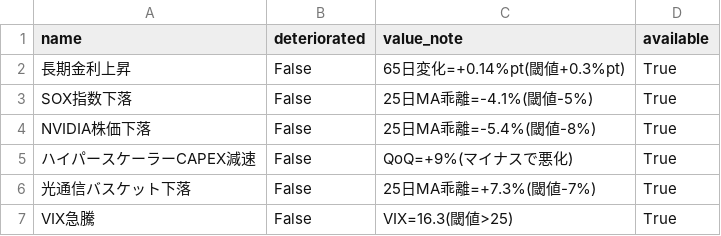
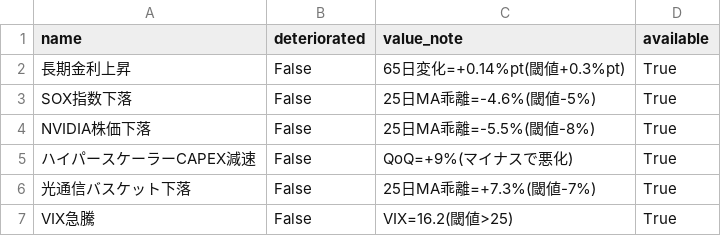
Before and after one commit to daisei0810-sudo/kabu-shihyo, a CSV file: outputs/collapse_watch.csv, drawn as a sheet.

```diff
--- a/outputs/collapse_watch.csv
+++ b/outputs/collapse_watch.csv
@@ -2,6 +2,6 @@
 長期金利上昇,False,65日変化=+0.14%pt(閾値+0.3%pt),True
-SOX指数下落,False,25日MA乖離=-4.1%(閾値-5%),True
-NVIDIA株価下落,False,25日MA乖離=-5.4%(閾値-8%),True
+SOX指数下落,False,25日MA乖離=-4.6%(閾値-5%),True
+NVIDIA株価下落,False,25日MA乖離=-5.5%(閾値-8%),True
 ハイパースケーラーCAPEX減速,False,QoQ=+9%(マイナスで悪化),True
 光通信バスケット下落,False,25日MA乖離=+7.3%(閾値-7%),True
-VIX急騰,False,VIX=16.3(閾値>25),True
+VIX急騰,False,VIX=16.2(閾値>25),True
```
Also changed, not shown: outputs/demand_index_components.csv, outputs/indicator_scorecard.csv, 39 other files.
